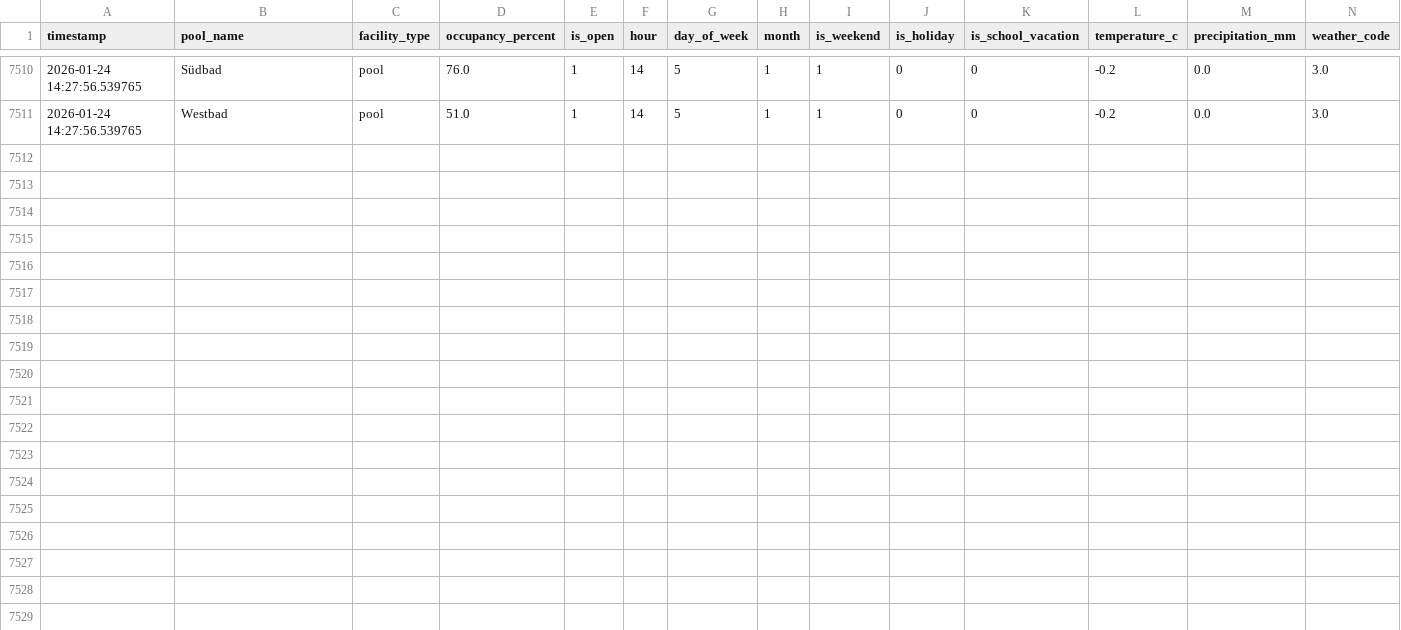
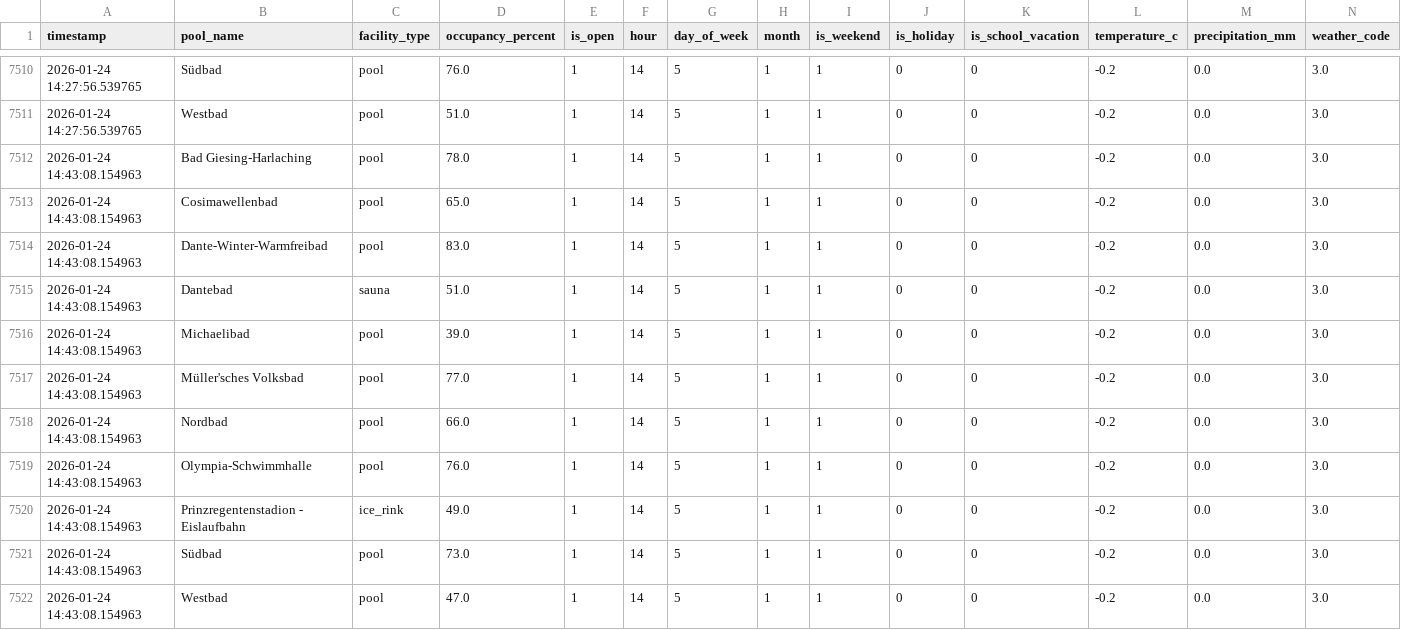
Before and after one commit to tillg/swm_pool_data, a CSV file: datasets/occupancy_features.csv, drawn as a sheet; only a part is shown, gaps mark what is left out; rows hold the shown columns only; the diff names each change by its address in the sheet, - before the commit and + after, or states it on an @@ line.

```diff
--- a/datasets/occupancy_features.csv
+++ b/datasets/occupancy_features.csv
+row 7512: 2026-01-24 14:43:08.154963 | Bad Giesing-Harlaching | pool | 78.0 | 1 | 14 | 5 | 1 | 1 | 0 | 0 | -0.2 | 0.0 | 3.0
+row 7513: 2026-01-24 14:43:08.154963 | Cosimawellenbad | pool | 65.0 | 1 | 14 | 5 | 1 | 1 | 0 | 0 | -0.2 | 0.0 | 3.0
+row 7514: 2026-01-24 14:43:08.154963 | Dante-Winter-Warmfreibad | pool | 83.0 | 1 | 14 | 5 | 1 | 1 | 0 | 0 | -0.2 | 0.0 | 3.0
+row 7515: 2026-01-24 14:43:08.154963 | Dantebad | sauna | 51.0 | 1 | 14 | 5 | 1 | 1 | 0 | 0 | -0.2 | 0.0 | 3.0
+row 7516: 2026-01-24 14:43:08.154963 | Michaelibad | pool | 39.0 | 1 | 14 | 5 | 1 | 1 | 0 | 0 | -0.2 | 0.0 | 3.0
+row 7517: 2026-01-24 14:43:08.154963 | Müller'sches Volksbad | pool | 77.0 | 1 | 14 | 5 | 1 | 1 | 0 | 0 | -0.2 | 0.0 | 3.0
+row 7518: 2026-01-24 14:43:08.154963 | Nordbad | pool | 66.0 | 1 | 14 | 5 | 1 | 1 | 0 | 0 | -0.2 | 0.0 | 3.0
+row 7519: 2026-01-24 14:43:08.154963 | Olympia-Schwimmhalle | pool | 76.0 | 1 | 14 | 5 | 1 | 1 | 0 | 0 | -0.2 | 0.0 | 3.0
+row 7520: 2026-01-24 14:43:08.154963 | Prinzregentenstadion - Eislaufbahn | ice_rink | 49.0 | 1 | 14 | 5 | 1 | 1 | 0 | 0 | -0.2 | 0.0 | 3.0
+row 7521: 2026-01-24 14:43:08.154963 | Südbad | pool | 73.0 | 1 | 14 | 5 | 1 | 1 | 0 | 0 | -0.2 | 0.0 | 3.0
+row 7522: 2026-01-24 14:43:08.154963 | Westbad | pool | 47.0 | 1 | 14 | 5 | 1 | 1 | 0 | 0 | -0.2 | 0.0 | 3.0
```
